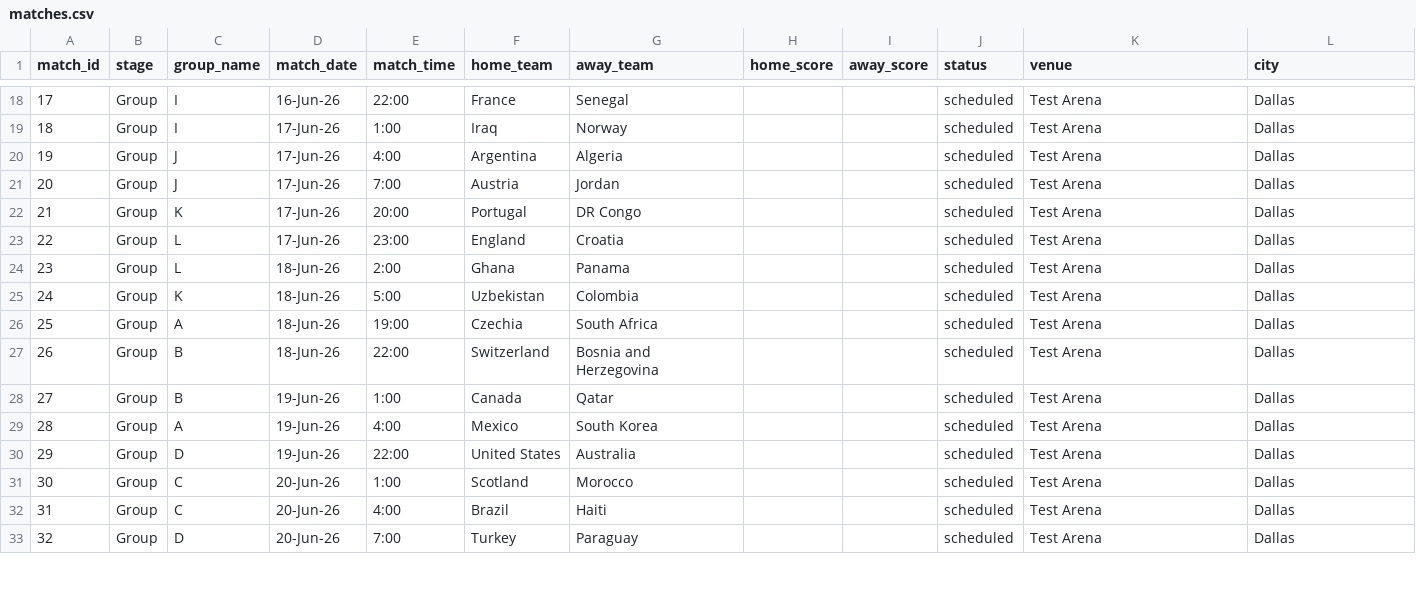
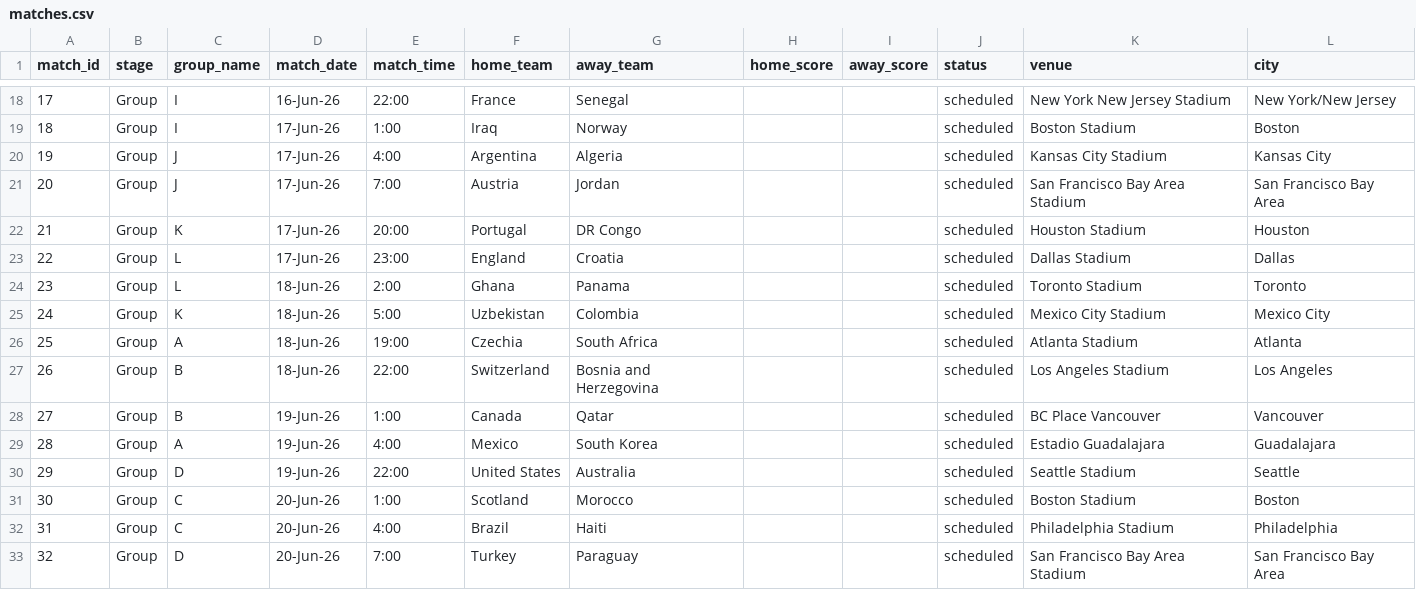
Before and after one commit to bilgihazirlik15-maker/bilgihazirlik15-maker-world-cup-dashboard, a CSV file: matches.csv, drawn as a sheet; only a part is shown, gaps mark what is left out; the diff covers the shown part only.

```diff
--- a/matches.csv
+++ b/matches.csv
@@ -18,16 +18,16 @@ match_id,stage,group_name,match_date,match_time,home_team,away_team,home_score,a
-17,Group,I,16-Jun-26,22:00,France,Senegal,,,scheduled,Test Arena,Dallas
-18,Group,I,17-Jun-26,1:00,Iraq,Norway,,,scheduled,Test Arena,Dallas
-19,Group,J,17-Jun-26,4:00,Argentina,Algeria,,,scheduled,Test Arena,Dallas
-20,Group,J,17-Jun-26,7:00,Austria,Jordan,,,scheduled,Test Arena,Dallas
-21,Group,K,17-Jun-26,20:00,Portugal,DR Congo,,,scheduled,Test Arena,Dallas
-22,Group,L,17-Jun-26,23:00,England,Croatia,,,scheduled,Test Arena,Dallas
-23,Group,L,18-Jun-26,2:00,Ghana,Panama,,,scheduled,Test Arena,Dallas
-24,Group,K,18-Jun-26,5:00,Uzbekistan,Colombia,,,scheduled,Test Arena,Dallas
-25,Group,A,18-Jun-26,19:00,Czechia,South Africa,,,scheduled,Test Arena,Dallas
-26,Group,B,18-Jun-26,22:00,Switzerland,Bosnia and Herzegovina,,,scheduled,Test Arena,Dallas
-27,Group,B,19-Jun-26,1:00,Canada,Qatar,,,scheduled,Test Arena,Dallas
-28,Group,A,19-Jun-26,4:00,Mexico,South Korea,,,scheduled,Test Arena,Dallas
-29,Group,D,19-Jun-26,22:00,United States,Australia,,,scheduled,Test Arena,Dallas
-30,Group,C,20-Jun-26,1:00,Scotland,Morocco,,,scheduled,Test Arena,Dallas
-31,Group,C,20-Jun-26,4:00,Brazil,Haiti,,,scheduled,Test Arena,Dallas
-32,Group,D,20-Jun-26,7:00,Turkey,Paraguay,,,scheduled,Test Arena,Dallas
+17,Group,I,16-Jun-26,22:00,France,Senegal,,,scheduled,New York New Jersey Stadium,New York/New Jersey
+18,Group,I,17-Jun-26,1:00,Iraq,Norway,,,scheduled,Boston Stadium,Boston
+19,Group,J,17-Jun-26,4:00,Argentina,Algeria,,,scheduled,Kansas City Stadium,Kansas City
+20,Group,J,17-Jun-26,7:00,Austria,Jordan,,,scheduled,San Francisco Bay Area Stadium,San Francisco Bay Area
+21,Group,K,17-Jun-26,20:00,Portugal,DR Congo,,,scheduled,Houston Stadium,Houston
+22,Group,L,17-Jun-26,23:00,England,Croatia,,,scheduled,Dallas Stadium,Dallas
+23,Group,L,18-Jun-26,2:00,Ghana,Panama,,,scheduled,Toronto Stadium,Toronto
+24,Group,K,18-Jun-26,5:00,Uzbekistan,Colombia,,,scheduled,Mexico City Stadium,Mexico City
+25,Group,A,18-Jun-26,19:00,Czechia,South Africa,,,scheduled,Atlanta Stadium,Atlanta
+26,Group,B,18-Jun-26,22:00,Switzerland,Bosnia and Herzegovina,,,scheduled,Los Angeles Stadium,Los Angeles
+27,Group,B,19-Jun-26,1:00,Canada,Qatar,,,scheduled,BC Place Vancouver,Vancouver
+28,Group,A,19-Jun-26,4:00,Mexico,South Korea,,,scheduled,Estadio Guadalajara,Guadalajara
+29,Group,D,19-Jun-26,22:00,United States,Australia,,,scheduled,Seattle Stadium,Seattle
+30,Group,C,20-Jun-26,1:00,Scotland,Morocco,,,scheduled,Boston Stadium,Boston
+31,Group,C,20-Jun-26,4:00,Brazil,Haiti,,,scheduled,Philadelphia Stadium,Philadelphia
+32,Group,D,20-Jun-26,7:00,Turkey,Paraguay,,,scheduled,San Francisco Bay Area Stadium,San Francisco Bay Area
```
Also changed, not shown: 125 edited cells elsewhere in this file.
